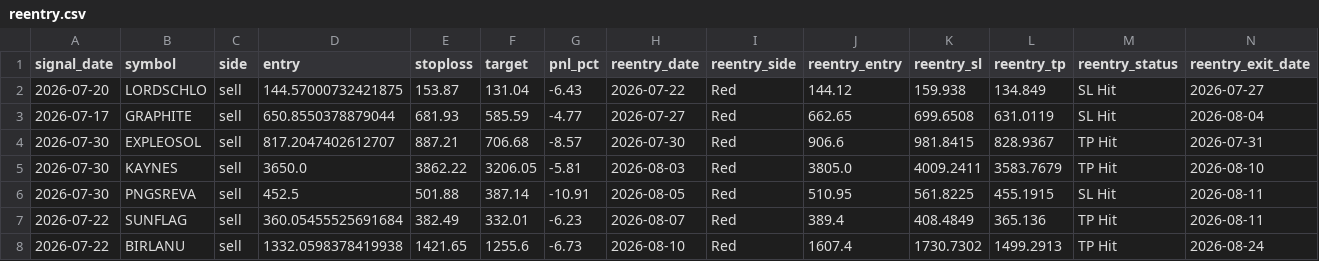
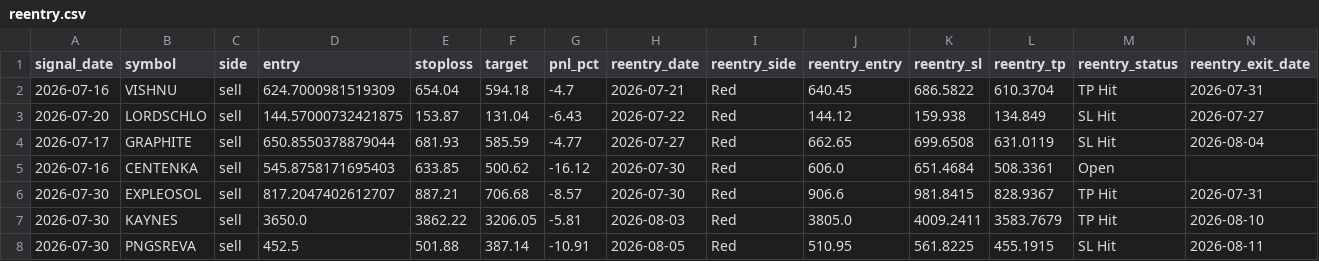
Before and after one commit to faizjio7011-code/checking-trade-signals, a CSV file: report_in/reentry.csv, drawn as a sheet; only a part is shown; the shorter side is filled out with more unchanged rows; rows hold the shown columns only; the diff names each change by its address in the sheet, - before the commit and + after, or states it on an @@ line.

```diff
--- a/report_in/reentry.csv
+++ b/report_in/reentry.csv
+row 2: 2026-07-16 | VISHNU | sell | 624.7000981519309 | 654.04 | 594.18 | -4.7 | 2026-07-21 | Red | 640.45 | 686.5822 | 610.3704 | TP Hit | 2026-07-31
+row 5: 2026-07-16 | CENTENKA | sell | 545.8758171695403 | 633.85 | 500.62 | -16.12 | 2026-07-30 | Red | 606.0 | 651.4684 | 508.3361 | Open
```
Also changed, not shown: report_in/sl_hit.csv, report_in/trade_performance.csv, 4 other files.
